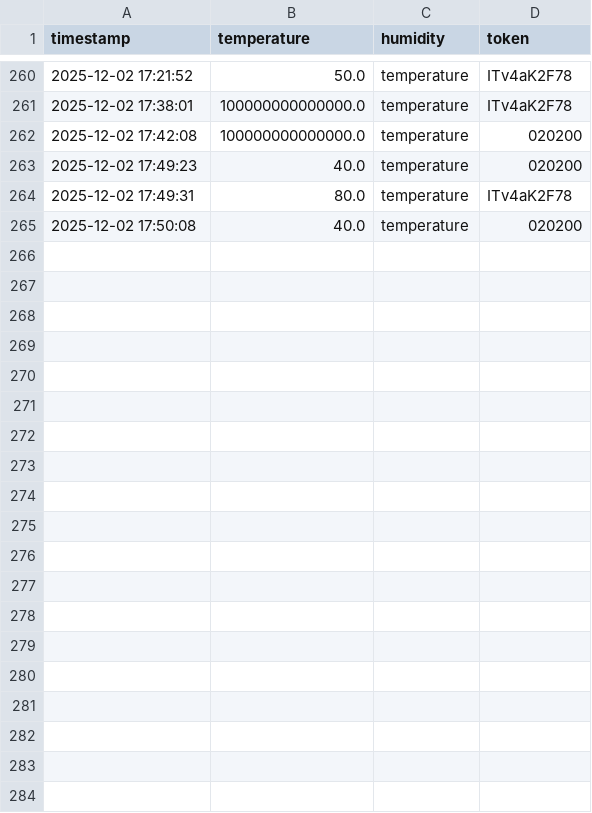
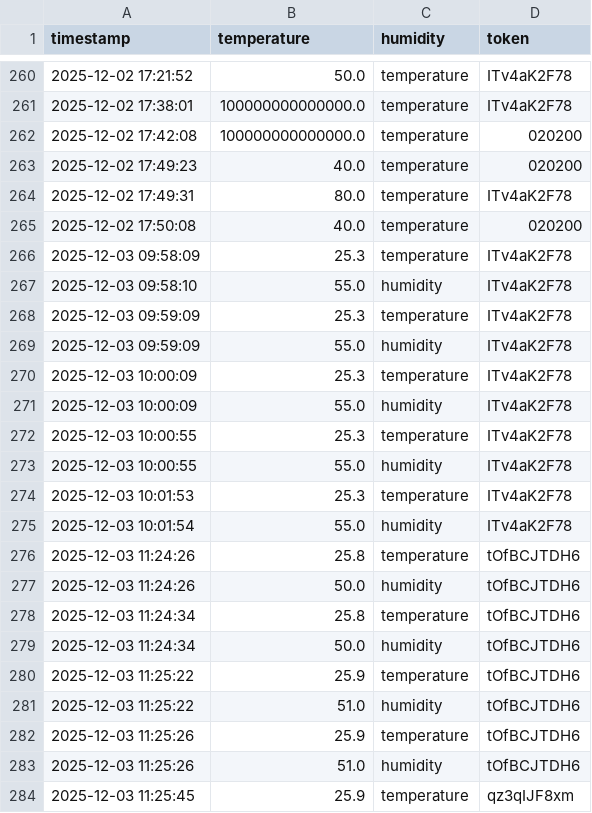
Before and after one commit to gabichcochet/NathanM-t-o, a CSV file: sensor_data.csv, drawn as a sheet; only a part is shown, gaps mark what is left out; the diff covers the shown part only; the diff names each change by its address in the sheet, - before the commit and + after, or states it on an @@ line.

```diff
--- a/sensor_data.csv
+++ b/sensor_data.csv
+row 266: 2025-12-03 09:58:09 | 25.3 | temperature | ITv4aK2F78
+row 267: 2025-12-03 09:58:10 | 55.0 | humidity | ITv4aK2F78
+row 268: 2025-12-03 09:59:09 | 25.3 | temperature | ITv4aK2F78
+row 269: 2025-12-03 09:59:09 | 55.0 | humidity | ITv4aK2F78
+row 270: 2025-12-03 10:00:09 | 25.3 | temperature | ITv4aK2F78
+row 271: 2025-12-03 10:00:09 | 55.0 | humidity | ITv4aK2F78
+row 272: 2025-12-03 10:00:55 | 25.3 | temperature | ITv4aK2F78
+row 273: 2025-12-03 10:00:55 | 55.0 | humidity | ITv4aK2F78
+row 274: 2025-12-03 10:01:53 | 25.3 | temperature | ITv4aK2F78
+row 275: 2025-12-03 10:01:54 | 55.0 | humidity | ITv4aK2F78
+row 276: 2025-12-03 11:24:26 | 25.8 | temperature | tOfBCJTDH6
+row 277: 2025-12-03 11:24:26 | 50.0 | humidity | tOfBCJTDH6
+row 278: 2025-12-03 11:24:34 | 25.8 | temperature | tOfBCJTDH6
+row 279: 2025-12-03 11:24:34 | 50.0 | humidity | tOfBCJTDH6
+row 280: 2025-12-03 11:25:22 | 25.9 | temperature | tOfBCJTDH6
+row 281: 2025-12-03 11:25:22 | 51.0 | humidity | tOfBCJTDH6
+row 282: 2025-12-03 11:25:26 | 25.9 | temperature | tOfBCJTDH6
+row 283: 2025-12-03 11:25:26 | 51.0 | humidity | tOfBCJTDH6
+row 284: 2025-12-03 11:25:45 | 25.9 | temperature | qz3qIJF8xm
```
Also changed, not shown: 29 added rows elsewhere in this file, 7 other files.
